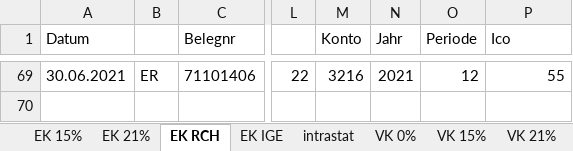
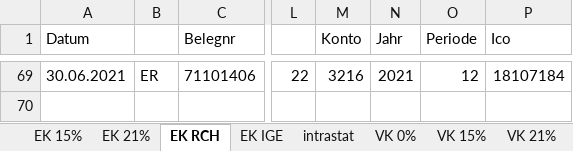
Before and after one commit to tkminek/XML_app, an Excel workbook: FACTURES/doklady-CZ-06_2021-DPH.xlsx, sheet EK RCH, drawn as a sheet; only a part is shown, gaps mark what is left out; values as stored, in another font and other column widths than the file's, no borders; the diff covers the shown part only; the diff names each change by its address in the sheet, - before the commit and + after, or states it on an @@ line.

```diff
--- a/FACTURES/doklady-CZ-06_2021-DPH.xlsx (sheet EK RCH)
+++ b/FACTURES/doklady-CZ-06_2021-DPH.xlsx (sheet EK RCH)
-P69 (Ico): 55
+P69 (Ico): 18107184
```
Also changed, not shown: 54 edited cells elsewhere in this sheet, 3 other files.
